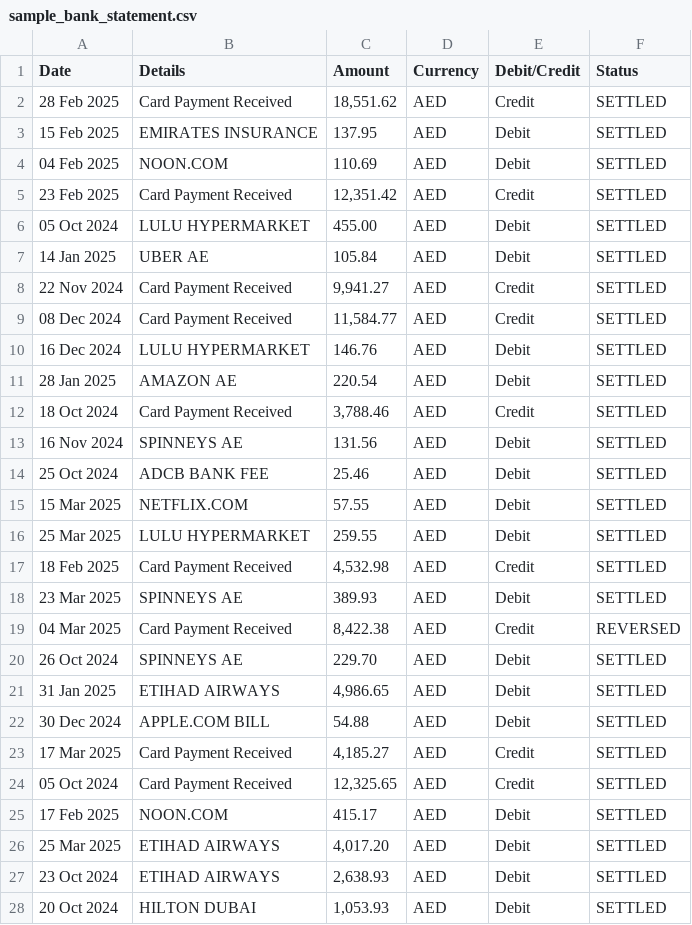
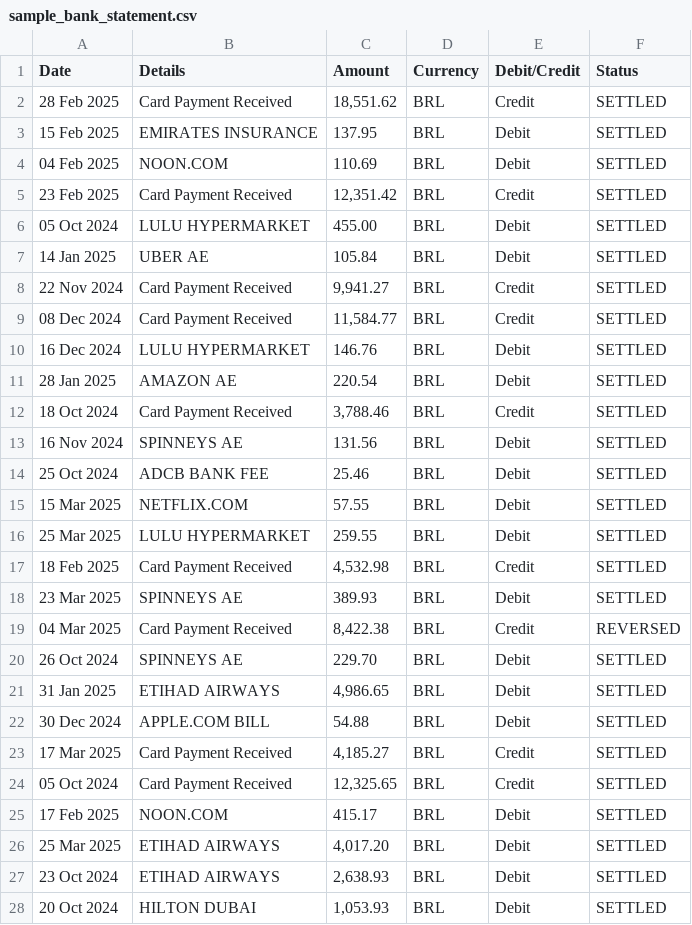
Before and after one commit to Andrevlopess/financials-app, a CSV file: sample_bank_statement.csv, drawn as a sheet; only a part is shown; the diff covers the shown part only.

Commit message:
feat: app sample dashboard

```diff
--- a/sample_bank_statement.csv
+++ b/sample_bank_statement.csv
@@ -1,28 +1,28 @@
 Date,Details,Amount,Currency,Debit/Credit,Status,
-28 Feb 2025,Card Payment Received,"18,551.62",AED,Credit,SETTLED,
-15 Feb 2025,EMIRATES INSURANCE,137.95,AED,Debit,SETTLED
-04 Feb 2025,NOON.COM,110.69,AED,Debit,SETTLED
-23 Feb 2025,Card Payment Received,"12,351.42",AED,Credit,SETTLED
-05 Oct 2024,LULU HYPERMARKET,455.00,AED,Debit,SETTLED
-14 Jan 2025,UBER AE,105.84,AED,Debit,SETTLED
-22 Nov 2024,Card Payment Received,"9,941.27",AED,Credit,SETTLED
-08 Dec 2024,Card Payment Received,"11,584.77",AED,Credit,SETTLED
-16 Dec 2024,LULU HYPERMARKET,146.76,AED,Debit,SETTLED
-28 Jan 2025,AMAZON AE,220.54,AED,Debit,SETTLED
-18 Oct 2024,Card Payment Received,"3,788.46",AED,Credit,SETTLED
-16 Nov 2024,SPINNEYS AE,131.56,AED,Debit,SETTLED
-25 Oct 2024,ADCB BANK FEE,25.46,AED,Debit,SETTLED
-15 Mar 2025,NETFLIX.COM,57.55,AED,Debit,SETTLED
-25 Mar 2025,LULU HYPERMARKET,259.55,AED,Debit,SETTLED
-18 Feb 2025,Card Payment Received,"4,532.98",AED,Credit,SETTLED
-23 Mar 2025,SPINNEYS AE,389.93,AED,Debit,SETTLED
-04 Mar 2025,Card Payment Received,"8,422.38",AED,Credit,REVERSED
-26 Oct 2024,SPINNEYS AE,229.70,AED,Debit,SETTLED
-31 Jan 2025,ETIHAD AIRWAYS,"4,986.65",AED,Debit,SETTLED
-30 Dec 2024,APPLE.COM BILL,54.88,AED,Debit,SETTLED
-17 Mar 2025,Card Payment Received,"4,185.27",AED,Credit,SETTLED
-05 Oct 2024,Card Payment Received,"12,325.65",AED,Credit,SETTLED
-17 Feb 2025,NOON.COM,415.17,AED,Debit,SETTLED
-25 Mar 2025,ETIHAD AIRWAYS,"4,017.20",AED,Debit,SETTLED
-23 Oct 2024,ETIHAD AIRWAYS,"2,638.93",AED,Debit,SETTLED
-20 Oct 2024,HILTON DUBAI,"1,053.93",AED,Debit,SETTLED
+28 Feb 2025,Card Payment Received,"18,551.62",BRL,Credit,SETTLED,
+15 Feb 2025,EMIRATES INSURANCE,137.95,BRL,Debit,SETTLED
+04 Feb 2025,NOON.COM,110.69,BRL,Debit,SETTLED
+23 Feb 2025,Card Payment Received,"12,351.42",BRL,Credit,SETTLED
+05 Oct 2024,LULU HYPERMARKET,455.00,BRL,Debit,SETTLED
+14 Jan 2025,UBER AE,105.84,BRL,Debit,SETTLED
+22 Nov 2024,Card Payment Received,"9,941.27",BRL,Credit,SETTLED
+08 Dec 2024,Card Payment Received,"11,584.77",BRL,Credit,SETTLED
+16 Dec 2024,LULU HYPERMARKET,146.76,BRL,Debit,SETTLED
+28 Jan 2025,AMAZON AE,220.54,BRL,Debit,SETTLED
+18 Oct 2024,Card Payment Received,"3,788.46",BRL,Credit,SETTLED
+16 Nov 2024,SPINNEYS AE,131.56,BRL,Debit,SETTLED
+25 Oct 2024,ADCB BANK FEE,25.46,BRL,Debit,SETTLED
+15 Mar 2025,NETFLIX.COM,57.55,BRL,Debit,SETTLED
+25 Mar 2025,LULU HYPERMARKET,259.55,BRL,Debit,SETTLED
+18 Feb 2025,Card Payment Received,"4,532.98",BRL,Credit,SETTLED
+23 Mar 2025,SPINNEYS AE,389.93,BRL,Debit,SETTLED
+04 Mar 2025,Card Payment Received,"8,422.38",BRL,Credit,REVERSED
+26 Oct 2024,SPINNEYS AE,229.70,BRL,Debit,SETTLED
+31 Jan 2025,ETIHAD AIRWAYS,"4,986.65",BRL,Debit,SETTLED
+30 Dec 2024,APPLE.COM BILL,54.88,BRL,Debit,SETTLED
+17 Mar 2025,Card Payment Received,"4,185.27",BRL,Credit,SETTLED
+05 Oct 2024,Card Payment Received,"12,325.65",BRL,Credit,SETTLED
+17 Feb 2025,NOON.COM,415.17,BRL,Debit,SETTLED
+25 Mar 2025,ETIHAD AIRWAYS,"4,017.20",BRL,Debit,SETTLED
+23 Oct 2024,ETIHAD AIRWAYS,"2,638.93",BRL,Debit,SETTLED
+20 Oct 2024,HILTON DUBAI,"1,053.93",BRL,Debit,SETTLED
```
Also changed, not shown: 23 edited cells elsewhere in this file, 2 other files.
